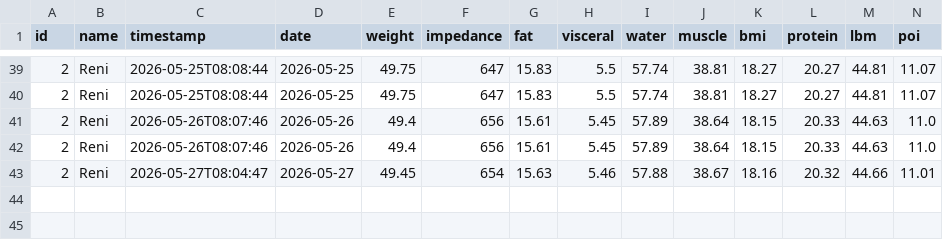
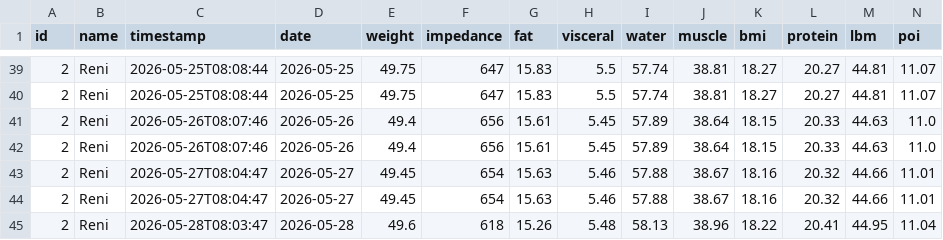
Before and after one commit to zibous/hc_smet, a CSV file: data/history/reni/2026-05.csv, drawn as a sheet; only a part is shown, gaps mark what is left out; the diff names each change by its address in the sheet, - before the commit and + after, or states it on an @@ line.

```diff
--- a/data/history/reni/2026-05.csv
+++ b/data/history/reni/2026-05.csv
+row 44: 2 | Reni | 2026-05-27T08:04:47 | 2026-05-27 | 49.45 | 654 | 15.63 | 5.46 | 57.88 | 38.67 | 18.16 | 20.32 | 44.66 | 11.01
+row 45: 2 | Reni | 2026-05-28T08:03:47 | 2026-05-28 | 49.6 | 618 | 15.26 | 5.48 | 58.13 | 38.96 | 18.22 | 20.41 | 44.95 | 11.04
```
Also changed, not shown: data/history/peter/2026-05.csv, 3 other files.
